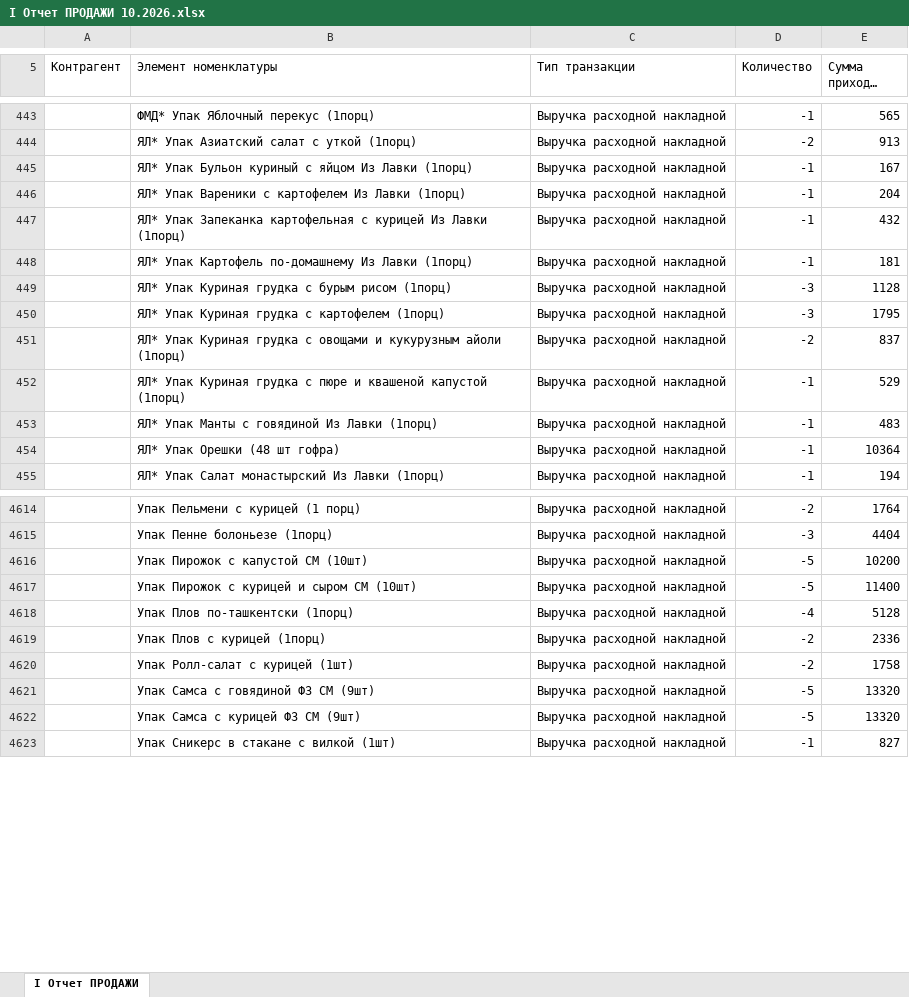
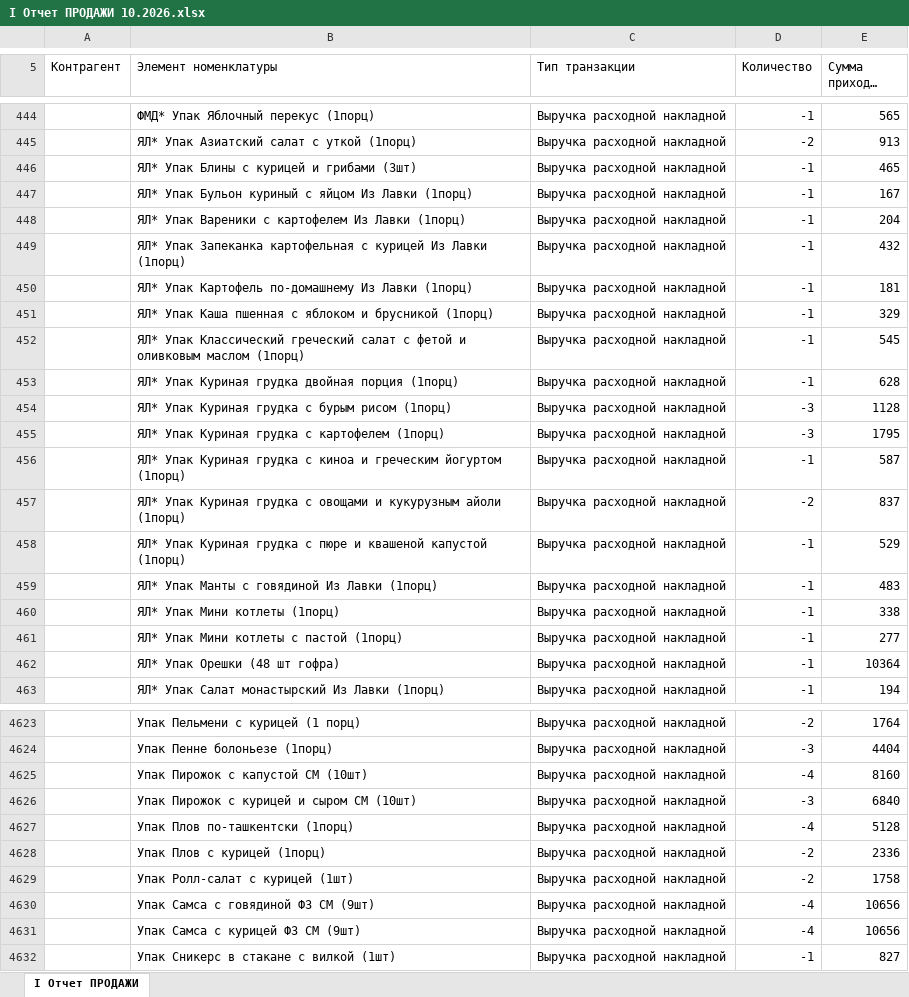
Before and after one commit to Olgagerassimenko/fin-director, an Excel workbook: I Отчет ПРОДАЖИ 10.2026.xlsx, sheet I Отчет ПРОДАЖИ, drawn as a sheet; only a part is shown, gaps mark what is left out; long unchanged cells end in …; values as stored, in another font and other column widths than the file's, no borders; removed rows and columns are numbered as before the commit, all else as after; the diff covers the shown part only; the diff names each change by its address in the sheet, - before the commit and + after, or states it on an @@ line.

```diff
--- a/I Отчет ПРОДАЖИ 10.2026.xlsx (sheet I Отчет ПРОДАЖИ)
+++ b/I Отчет ПРОДАЖИ 10.2026.xlsx (sheet I Отчет ПРОДАЖИ)
+row 446:  | ЯЛ* Упак Блины с курицей и грибами (3шт) | Выручка расходной накладной | -1 | 465
+row 451:  | ЯЛ* Упак Каша пшенная с яблоком и брусникой (1порц) | Выручка расходной накладной | -1 | 329
+row 452:  | ЯЛ* Упак Классический греческий салат с фетой и оливковым маслом (1порц) | Выручка расходной накладной | -1 | 545
+row 453:  | ЯЛ* Упак Куриная грудка двойная порция (1порц) | Выручка расходной накладной | -1 | 628
+row 456:  | ЯЛ* Упак Куриная грудка с киноа и греческим йогуртом (1порц) | Выручка расходной накладной | -1 | 587
+row 460:  | ЯЛ* Упак Мини котлеты (1порц) | Выручка расходной накладной | -1 | 338
+row 461:  | ЯЛ* Упак Мини котлеты с пастой (1порц) | Выручка расходной накладной | -1 | 277
-row 4616:  | Упак Пирожок с капустой СМ (10шт) | Выручка расходной накладной | -5 | 10200
+row 4625:  | Упак Пирожок с капустой СМ (10шт) | Выручка расходной накладной | -4 | 8160
-D4626 (Количество): -5
+D4626 (Количество): -3
-E4626 (Сумма прихода, тнг.): 11400
+E4626 (Сумма прихода, тнг.): 6840
-row 4621:  | Упак Самса с говядиной ФЗ СМ (9шт) | Выручка расходной накладной | -5 | 13320
-row 4622:  | Упак Самса с курицей ФЗ СМ (9шт) | Выручка расходной накладной | -5 | 13320
+row 4630:  | Упак Самса с говядиной ФЗ СМ (9шт) | Выручка расходной накладной | -4 | 10656
+row 4631:  | Упак Самса с курицей ФЗ СМ (9шт) | Выручка расходной накладной | -4 | 10656
```
Also changed, not shown: 17 added rows, 15 removed rows and 110 edited cells elsewhere in this sheet, I Отчет ПРОДАЖИ 01.2026.xlsx, I Отчет ПРОДАЖИ 02.2026.xlsx, 43 other files.
